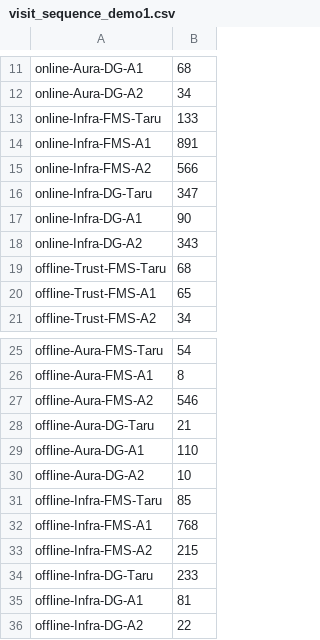
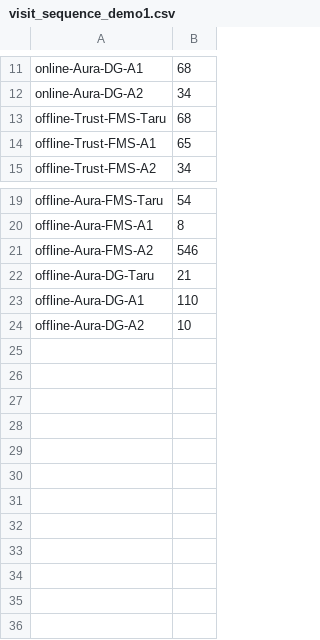
Before and after one commit to bimalendu04/demo_file_hosting, a CSV file: visit_sequence_demo1.csv, drawn as a sheet; only a part is shown, gaps mark what is left out.

Commit message:
Add files via upload

```diff
--- a/visit_sequence_demo1.csv
+++ b/visit_sequence_demo1.csv
@@ -12,8 +12,2 @@ online-Aura-DG-A1,68
 online-Aura-DG-A2,34
-online-Infra-FMS-Taru,133
-online-Infra-FMS-A1,891
-online-Infra-FMS-A2,566
-online-Infra-DG-Taru,347
-online-Infra-DG-A1,90
-online-Infra-DG-A2,343
 offline-Trust-FMS-Taru,68
@@ -30,7 +24 @@ offline-Aura-DG-A1,110
 offline-Aura-DG-A2,10
-offline-Infra-FMS-Taru,85
-offline-Infra-FMS-A1,768
-offline-Infra-FMS-A2,215
-offline-Infra-DG-Taru,233
-offline-Infra-DG-A1,81
-offline-Infra-DG-A2,22
```
